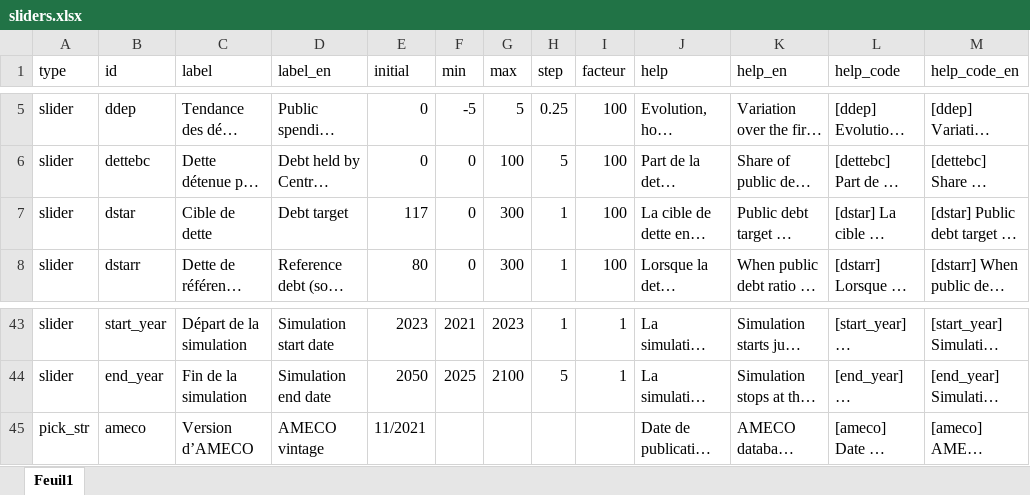
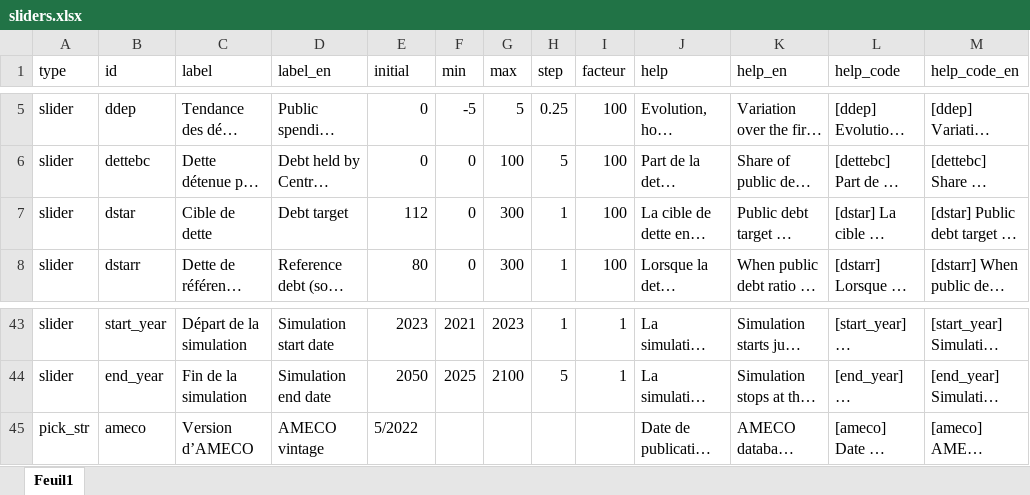
Before and after one commit to OFCE/dwr, an Excel workbook: data/sliders.xlsx, sheet Feuil1, drawn as a sheet; only a part is shown, gaps mark what is left out; long unchanged cells end in …; values as stored, in another font and other column widths than the file's, no borders; the diff names each change by its address in the sheet, - before the commit and + after, or states it on an @@ line.

```diff
--- a/data/sliders.xlsx (sheet Feuil1)
+++ b/data/sliders.xlsx (sheet Feuil1)
-E7 (initial): 117
+E7 (initial): 112
-E45 (initial): 11/2021
+E45 (initial): 5/2022
```
Also changed, not shown: data/defaults.xlsx, data/scenarii.xlsx, 38 other files.
